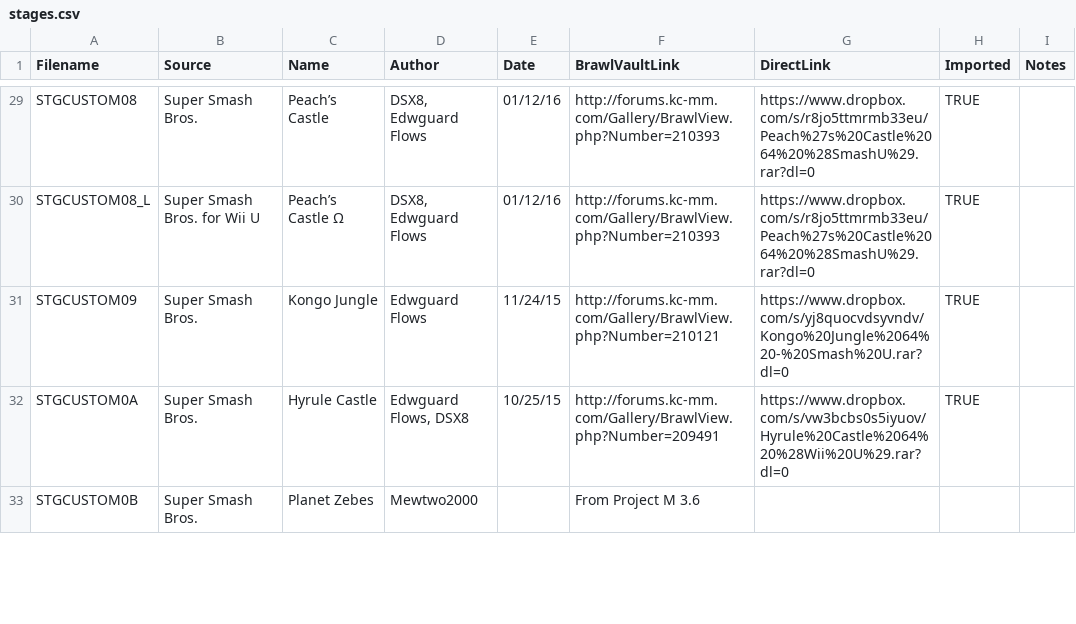
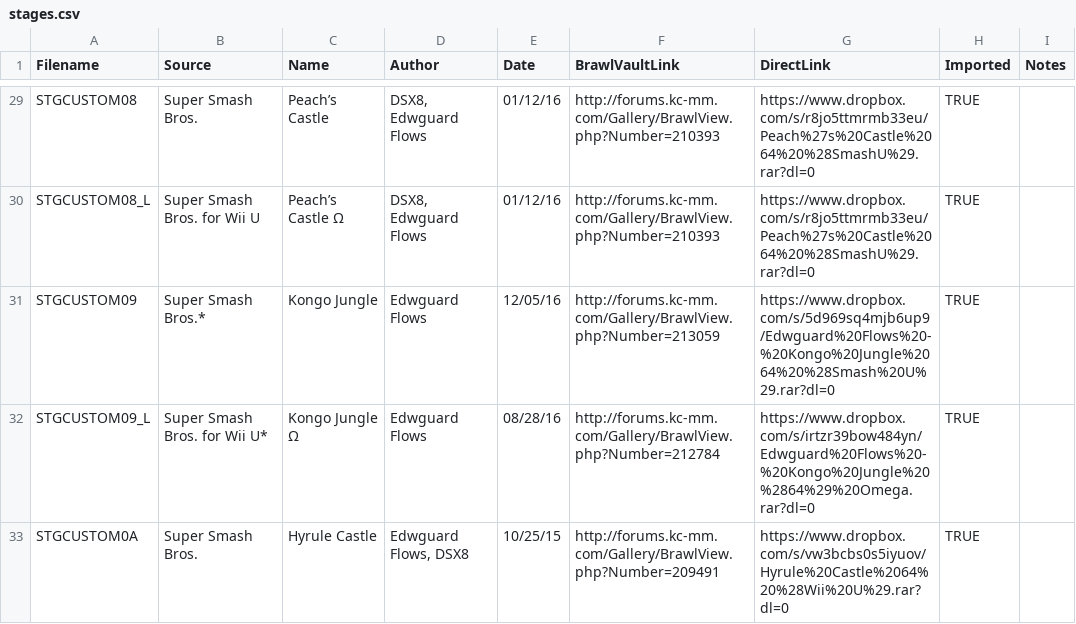
Before and after one commit to libertyernie/ClassicExpansionPack, a CSV file: DocumentationGenerator/stages.csv, drawn as a sheet; only a part is shown, gaps mark what is left out; the shorter side is filled out with more unchanged rows; the diff covers the shown part only.

Commit message:
Update stage list

```diff
--- a/DocumentationGenerator/stages.csv
+++ b/DocumentationGenerator/stages.csv
@@ -30,3 +30,4 @@ STGCUSTOM08,Super Smash Bros.,Peach’s Castle,"DSX8, Edwguard Flows",01/12/16,h
 STGCUSTOM08_L,Super Smash Bros. for Wii U,Peach’s Castle Ω,"DSX8, Edwguard Flows",01/12/16,http://forums.kc-mm.com/Gallery/BrawlView.php?Number=210393,https://www.dropbox.com/s/r8jo5ttmrmb33eu/Peach%27s%20Castle%2064%20%28SmashU%29.rar?dl=0,TRUE,
-STGCUSTOM09,Super Smash Bros.,Kongo Jungle,Edwguard Flows,11/24/15,http://forums.kc-mm.com/Gallery/BrawlView.php?Number=210121,https://www.dropbox.com/s/yj8quocvdsyvndv/Kongo%20Jungle%2064%20-%20Smash%20U.rar?dl=0,TRUE,
+STGCUSTOM09,Super Smash Bros.*,Kongo Jungle,Edwguard Flows,12/05/16,http://forums.kc-mm.com/Gallery/BrawlView.php?Number=213059,https://www.dropbox.com/s/5d969sq4mjb6up9/Edwguard%20Flows%20-%20Kongo%20Jungle%2064%20%28Smash%20U%29.rar?dl=0,TRUE,
+STGCUSTOM09_L,Super Smash Bros. for Wii U*,Kongo Jungle Ω,Edwguard Flows,08/28/16,http://forums.kc-mm.com/Gallery/BrawlView.php?Number=212784,https://www.dropbox.com/s/irtzr39bow484yn/Edwguard%20Flows%20-%20Kongo%20Jungle%20%2864%29%20Omega.rar?dl=0,TRUE,
 STGCUSTOM0A,Super Smash Bros.,Hyrule Castle,"Edwguard Flows, DSX8",10/25/15,http://forums.kc-mm.com/Gallery/BrawlView.php?Number=209491,https://www.dropbox.com/s/vw3bcbs0s5iyuov/Hyrule%20Castle%2064%20%28Wii%20U%29.rar?dl=0,TRUE,
```
Also changed, not shown: 1 added row and 25 edited cells elsewhere in this file.
